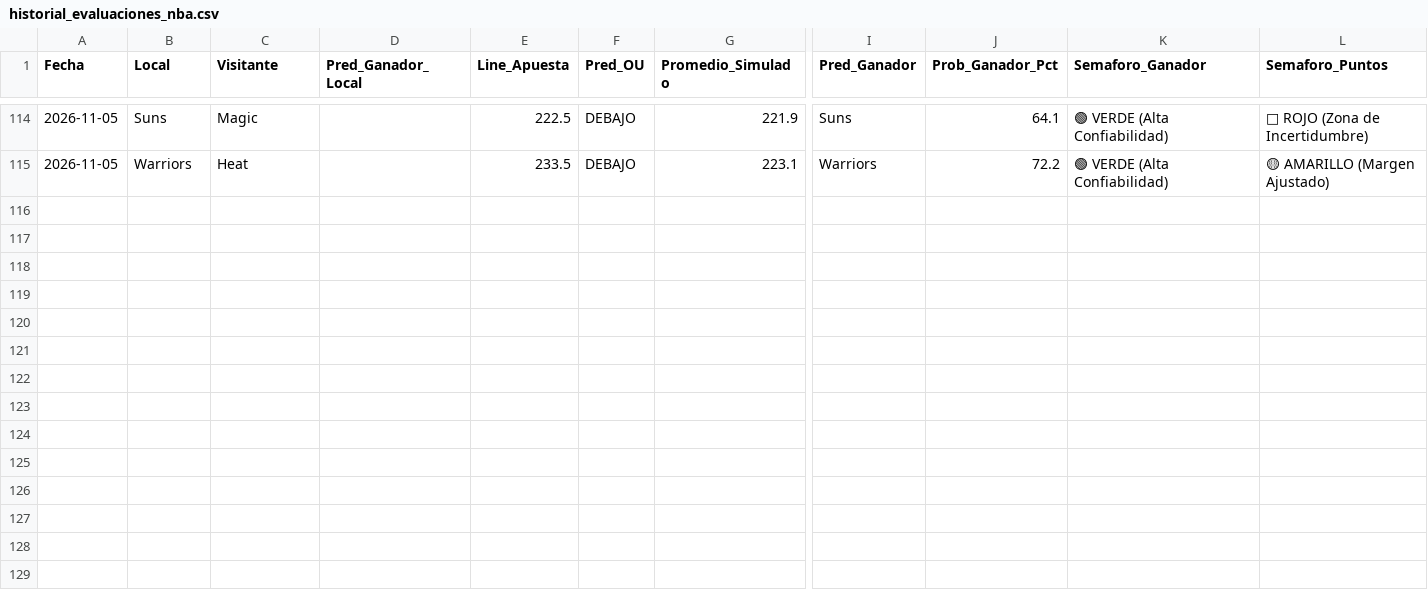
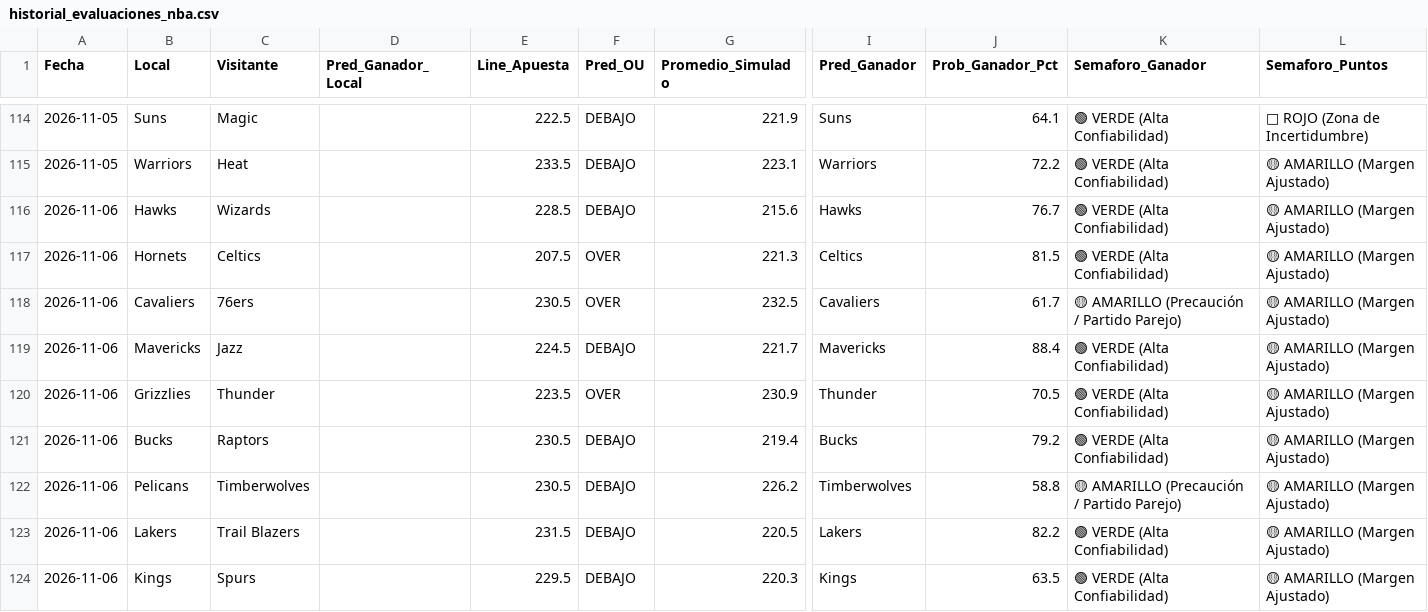
Before and after one commit to granpapiangel-beep/Modelo-autonomo, a CSV file: historial_evaluaciones_nba.csv, drawn as a sheet; only a part is shown, gaps mark what is left out; rows hold the shown columns only; the diff names each change by its address in the sheet, - before the commit and + after, or states it on an @@ line.

```diff
--- a/historial_evaluaciones_nba.csv
+++ b/historial_evaluaciones_nba.csv
+row 116: 2026-11-06 | Hawks | Wizards |  | 228.5 | DEBAJO | 215.6 | Hawks | 76.7 | 🟢 VERDE (Alta Confiabilidad) | 🟡 AMARILLO (Margen Ajustado)
+row 117: 2026-11-06 | Hornets | Celtics |  | 207.5 | OVER | 221.3 | Celtics | 81.5 | 🟢 VERDE (Alta Confiabilidad) | 🟡 AMARILLO (Margen Ajustado)
+row 118: 2026-11-06 | Cavaliers | 76ers |  | 230.5 | OVER | 232.5 | Cavaliers | 61.7 | 🟡 AMARILLO (Precaución / Partido Parejo) | 🟡 AMARILLO (Margen Ajustado)
+row 119: 2026-11-06 | Mavericks | Jazz |  | 224.5 | DEBAJO | 221.7 | Mavericks | 88.4 | 🟢 VERDE (Alta Confiabilidad) | 🟡 AMARILLO (Margen Ajustado)
+row 120: 2026-11-06 | Grizzlies | Thunder |  | 223.5 | OVER | 230.9 | Thunder | 70.5 | 🟢 VERDE (Alta Confiabilidad) | 🟡 AMARILLO (Margen Ajustado)
+row 121: 2026-11-06 | Bucks | Raptors |  | 230.5 | DEBAJO | 219.4 | Bucks | 79.2 | 🟢 VERDE (Alta Confiabilidad) | 🟡 AMARILLO (Margen Ajustado)
+row 122: 2026-11-06 | Pelicans | Timberwolves |  | 230.5 | DEBAJO | 226.2 | Timberwolves | 58.8 | 🟡 AMARILLO (Precaución / Partido Parejo) | 🟡 AMARILLO (Margen Ajustado)
+row 123: 2026-11-06 | Lakers | Trail Blazers |  | 231.5 | DEBAJO | 220.5 | Lakers | 82.2 | 🟢 VERDE (Alta Confiabilidad) | 🟡 AMARILLO (Margen Ajustado)
+row 124: 2026-11-06 | Kings | Spurs |  | 229.5 | DEBAJO | 220.3 | Kings | 63.5 | 🟢 VERDE (Alta Confiabilidad) | 🟡 AMARILLO (Margen Ajustado)
```
Also changed, not shown: 1 other file.
